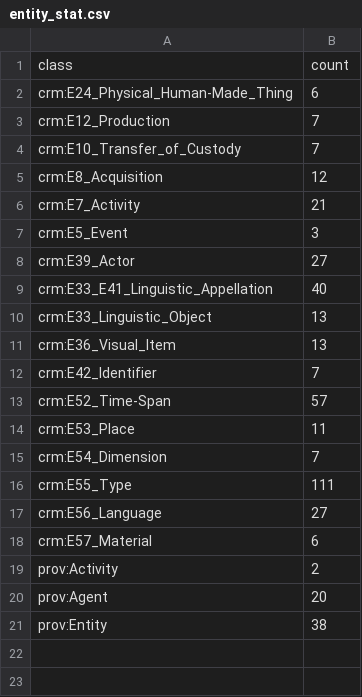
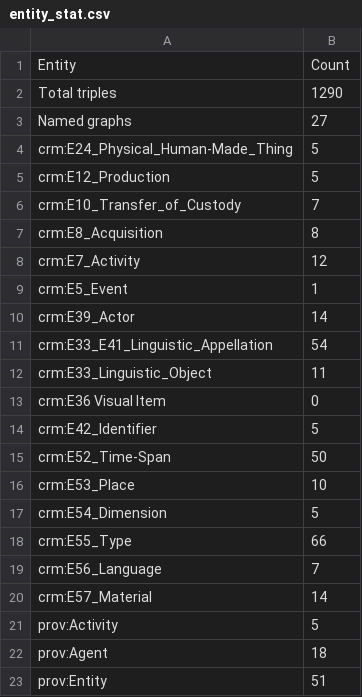
Before and after one commit to Shoilee/object_provenance_modeling, a CSV file: evaluation/entity_stat.csv, drawn as a sheet; removed rows and columns are numbered as before the commit, all else as after; the diff names each change by its address in the sheet, - before the commit and + after, or states it on an @@ line.

Commit message:
triple statistics added and correction floder removed

```diff
--- a/evaluation/entity_stat.csv
+++ b/evaluation/entity_stat.csv
-row 1: class | count
+row 1: Entity | Count
+row 2: Total triples | 1290
+row 3: Named graphs | 27
-B4: 6
+B4: 5
-B5: 7
+B5: 5
-B7: 12
+B7: 8
-B8: 21
+B8: 12
-B9: 3
+B9: 1
-B10: 27
+B10: 14
-B11: 40
+B11: 54
-B12: 13
+B12: 11
-row 11: crm:E36_Visual_Item | 13
+row 13: crm:E36 Visual Item | 0
-B14: 7
+B14: 5
-B15: 57
+B15: 50
-B16: 11
+B16: 10
-B17: 7
+B17: 5
-B18: 111
+B18: 66
-B19: 27
+B19: 7
-B20: 6
+B20: 14
-B21: 2
+B21: 5
-B22: 20
+B22: 18
-B23: 38
+B23: 51
```
Also changed, not shown: evaluation/property_stat.csv, 5 other files.
